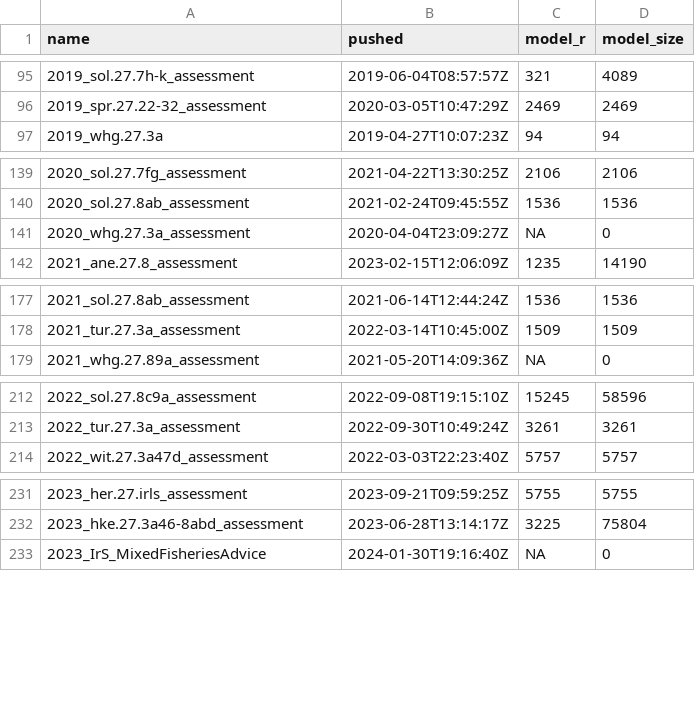
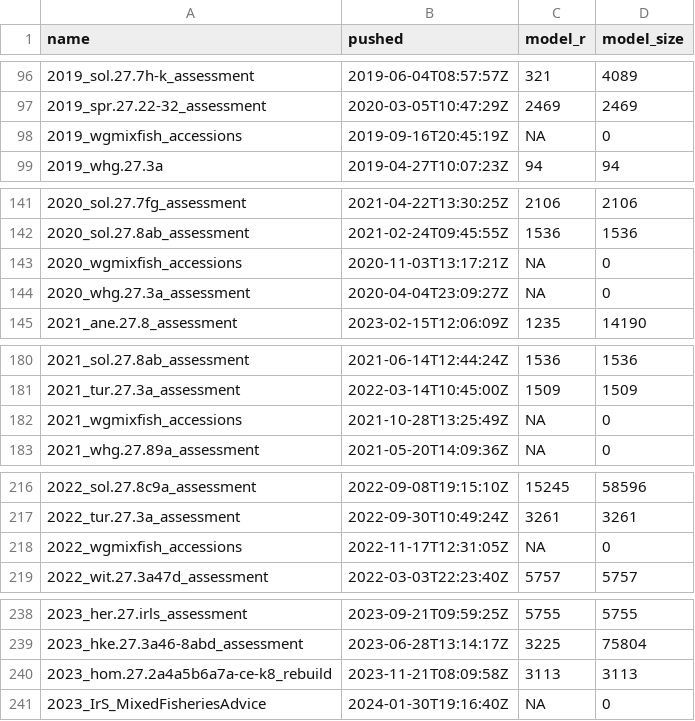
Before and after one commit to ices-eg/wg_WGTAFGOV, a CSV file: docs/_data/model-scripts.csv, drawn as a sheet; only a part is shown, gaps mark what is left out; the diff covers the shown part only.

```diff
--- a/docs/_data/model-scripts.csv
+++ b/docs/_data/model-scripts.csv
@@ -96,2 +97,3 @@
 "2019_spr.27.22-32_assessment","2020-03-05T10:47:29Z",2469,2469
+"2019_wgmixfish_accessions","2019-09-16T20:45:19Z",NA,0
 "2019_whg.27.3a","2019-04-27T10:07:23Z",94,94
@@ -140,2 +142,3 @@
 "2020_sol.27.8ab_assessment","2021-02-24T09:45:55Z",1536,1536
+"2020_wgmixfish_accessions","2020-11-03T13:17:21Z",NA,0
 "2020_whg.27.3a_assessment","2020-04-04T23:09:27Z",NA,0
@@ -178,2 +181,3 @@
 "2021_tur.27.3a_assessment","2022-03-14T10:45:00Z",1509,1509
+"2021_wgmixfish_accessions","2021-10-28T13:25:49Z",NA,0
 "2021_whg.27.89a_assessment","2021-05-20T14:09:36Z",NA,0
@@ -213,2 +217,3 @@
 "2022_tur.27.3a_assessment","2022-09-30T10:49:24Z",3261,3261
+"2022_wgmixfish_accessions","2022-11-17T12:31:05Z",NA,0
 "2022_wit.27.3a47d_assessment","2022-03-03T22:23:40Z",5757,5757
@@ -232,2 +239,3 @@
 "2023_hke.27.3a46-8abd_assessment","2023-06-28T13:14:17Z",3225,75804
+"2023_hom.27.2a4a5b6a7a-ce-k8_rebuild","2023-11-21T08:09:58Z",3113,3113
 "2023_IrS_MixedFisheriesAdvice","2024-01-30T19:16:40Z",NA,0
```
Also changed, not shown: 16 added rows elsewhere in this file, 6 other files.
